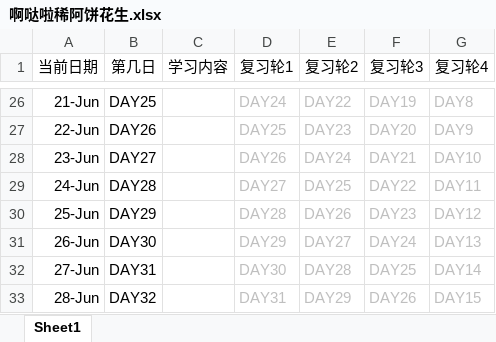
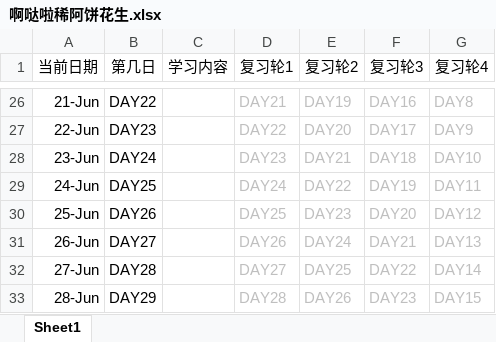
Before and after one commit to suika-agua/suika-agua.github.io, an Excel workbook: _posts/文件存储/啊哒啦稀阿饼花生.xlsx, sheet Sheet1, drawn as a sheet; only a part is shown, gaps mark what is left out; values as stored, in another font and other column widths than the file's, no borders; the diff covers the shown part only; the diff names each change by its address in the sheet, - before the commit and + after, or states it on an @@ line.

```diff
--- a/_posts/文件存储/啊哒啦稀阿饼花生.xlsx (sheet Sheet1)
+++ b/_posts/文件存储/啊哒啦稀阿饼花生.xlsx (sheet Sheet1)
-B26 (第几日): DAY25
+B26 (第几日): DAY22
-D26 (复习轮1): DAY24
+D26 (复习轮1): DAY21
-E26 (复习轮2): DAY22
+E26 (复习轮2): DAY19
-F26 (复习轮3): DAY19
+F26 (复习轮3): DAY16
-B27 (第几日): DAY26
+B27 (第几日): DAY23
-D27 (复习轮1): DAY25
+D27 (复习轮1): DAY22
-E27 (复习轮2): DAY23
+E27 (复习轮2): DAY20
-F27 (复习轮3): DAY20
+F27 (复习轮3): DAY17
-B28 (第几日): DAY27
+B28 (第几日): DAY24
-D28 (复习轮1): DAY26
+D28 (复习轮1): DAY23
-E28 (复习轮2): DAY24
+E28 (复习轮2): DAY21
-F28 (复习轮3): DAY21
+F28 (复习轮3): DAY18
-B29 (第几日): DAY28
+B29 (第几日): DAY25
-D29 (复习轮1): DAY27
+D29 (复习轮1): DAY24
-E29 (复习轮2): DAY25
+E29 (复习轮2): DAY22
-F29 (复习轮3): DAY22
+F29 (复习轮3): DAY19
-B30 (第几日): DAY29
+B30 (第几日): DAY26
-D30 (复习轮1): DAY28
+D30 (复习轮1): DAY25
-E30 (复习轮2): DAY26
+E30 (复习轮2): DAY23
-F30 (复习轮3): DAY23
+F30 (复习轮3): DAY20
-B31 (第几日): DAY30
+B31 (第几日): DAY27
-D31 (复习轮1): DAY29
+D31 (复习轮1): DAY26
-E31 (复习轮2): DAY27
+E31 (复习轮2): DAY24
-F31 (复习轮3): DAY24
+F31 (复习轮3): DAY21
-B32 (第几日): DAY31
+B32 (第几日): DAY28
-D32 (复习轮1): DAY30
+D32 (复习轮1): DAY27
-E32 (复习轮2): DAY28
+E32 (复习轮2): DAY25
-F32 (复习轮3): DAY25
+F32 (复习轮3): DAY22
-B33 (第几日): DAY32
+B33 (第几日): DAY29
-D33 (复习轮1): DAY31
+D33 (复习轮1): DAY28
-E33 (复习轮2): DAY29
+E33 (复习轮2): DAY26
-F33 (复习轮3): DAY26
+F33 (复习轮3): DAY23
```
Also changed, not shown: 3 hidden or unhidden rows, 188 edited cells and cell formats elsewhere in this sheet, 3 other files.
